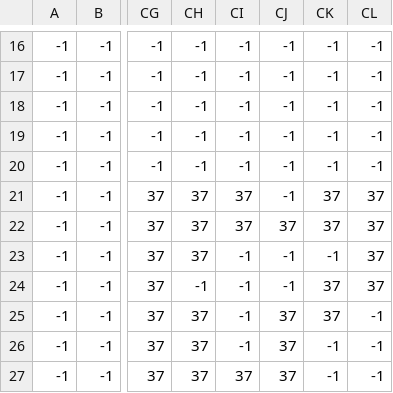
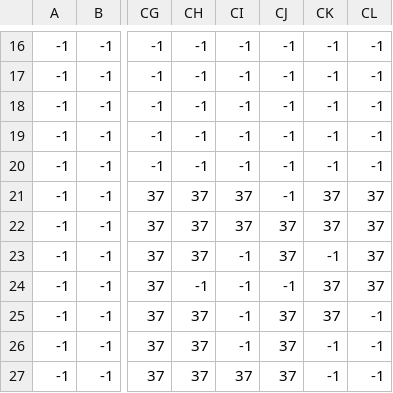
Before and after one commit to yvo2/YB-Hackathon-ewb, a CSV file: src/assets/maps/office/office_house4.csv, drawn as a sheet; only a part is shown, gaps mark what is left out; the diff names each change by its address in the sheet, - before the commit and + after, or states it on an @@ line.

```diff
--- a/src/assets/maps/office/office_house4.csv
+++ b/src/assets/maps/office/office_house4.csv
-CJ23: -1
+CJ23: 37
```
Also changed, not shown: src/assets/maps/office/office_collisions.csv, src/assets/maps/office/office_house3Above.csv.
